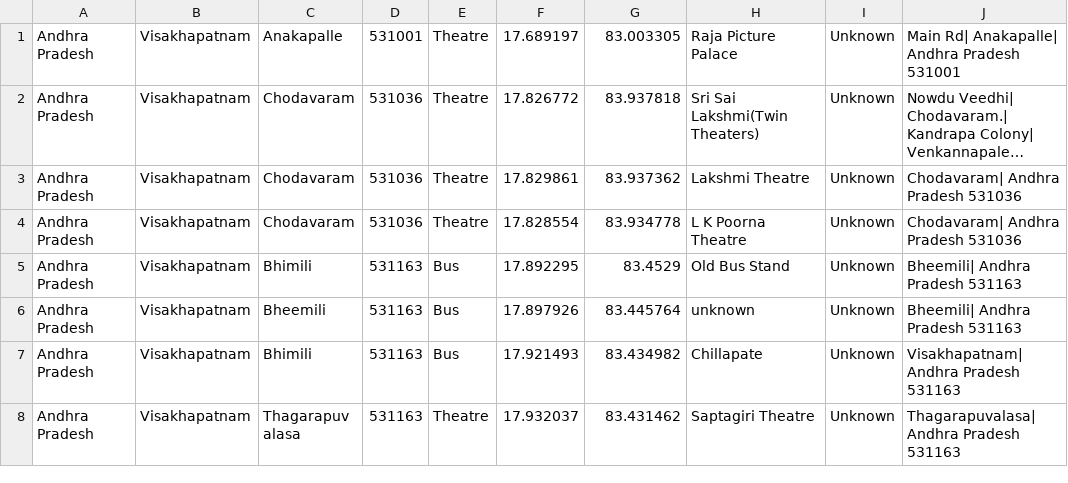
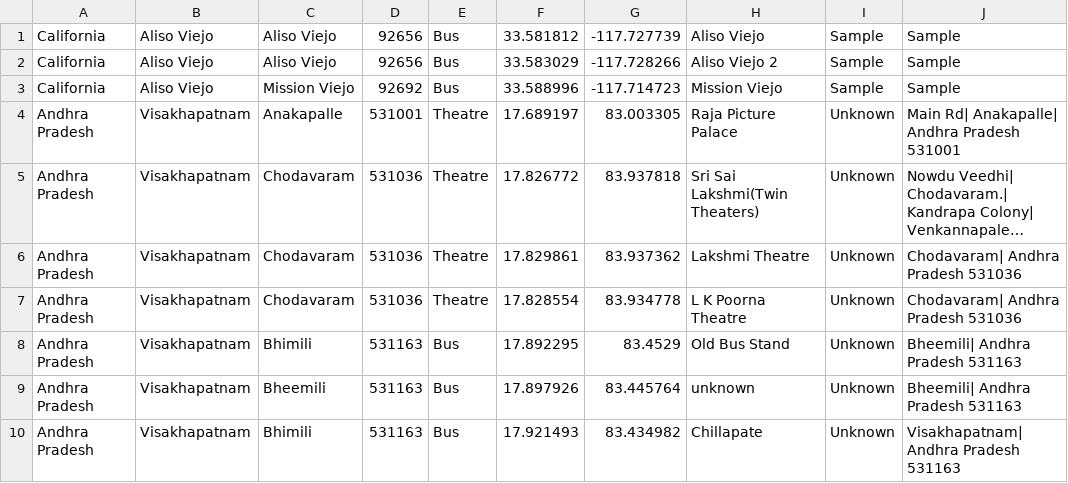
Before and after one commit to snvk444/around_u, a CSV file: aroundu_template_change/app/src/main/res/raw/visakhapatnam_data_small.csv, drawn as a sheet; only a part is shown; the shorter side is filled out with more unchanged rows; long unchanged cells end in ….

Commit message:
data update
Updated sample data with some bus stations and bus lines for testing the functionality.

```diff
--- a/aroundu_template_change/app/src/main/res/raw/visakhapatnam_data_small.csv
+++ b/aroundu_template_change/app/src/main/res/raw/visakhapatnam_data_small.csv
@@ -1 +1,4 @@
+California,Aliso Viejo,Aliso Viejo,92656,Bus,33.581812,-117.727739,Aliso Viejo,Sample,Sample
+California,Aliso Viejo,Aliso Viejo,92656,Bus,33.583029,-117.728266,Aliso Viejo 2,Sample,Sample
+California,Aliso Viejo,Mission Viejo,92692,Bus,33.588996,-117.714723,Mission Viejo,Sample,Sample
 Andhra Pradesh,Visakhapatnam,Anakapalle,531001,Theatre,17.689197,83.003305,Raja Picture Palace,Unknown,Main Rd| Anakapalle| Andhra Pradesh 531001
```
Also changed, not shown: 1 other file.
